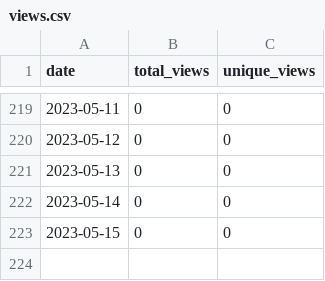
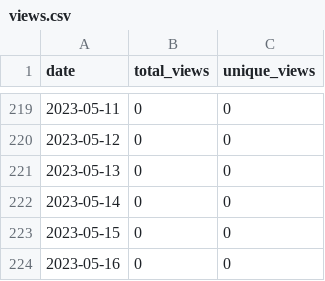
Before and after one commit to merrymitch/COMP5700, a CSV file: .traffic/views.csv, drawn as a sheet; only a part is shown, gaps mark what is left out; the diff names each change by its address in the sheet, - before the commit and + after, or states it on an @@ line.

```diff
--- a/.traffic/views.csv
+++ b/.traffic/views.csv
+row 224: 2023-05-16 | 0 | 0
```
Also changed, not shown: .traffic/clones.csv, 3 other files.
